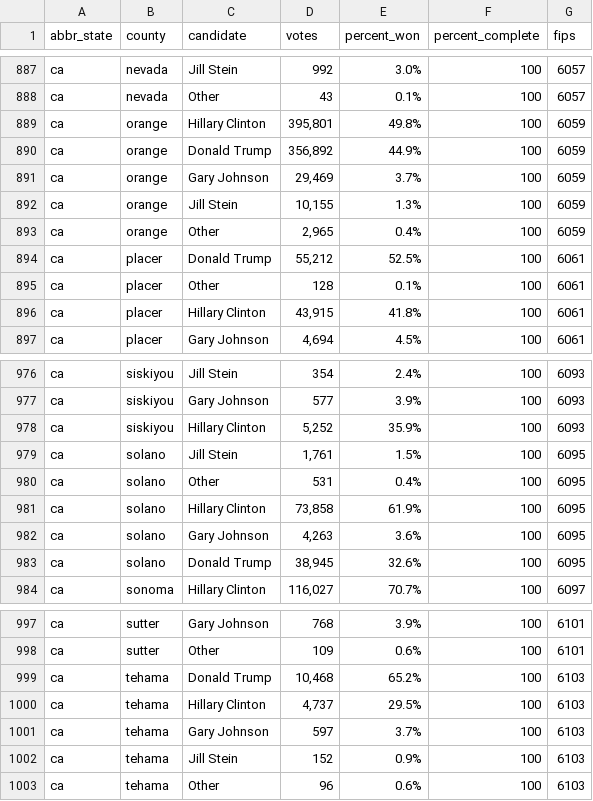
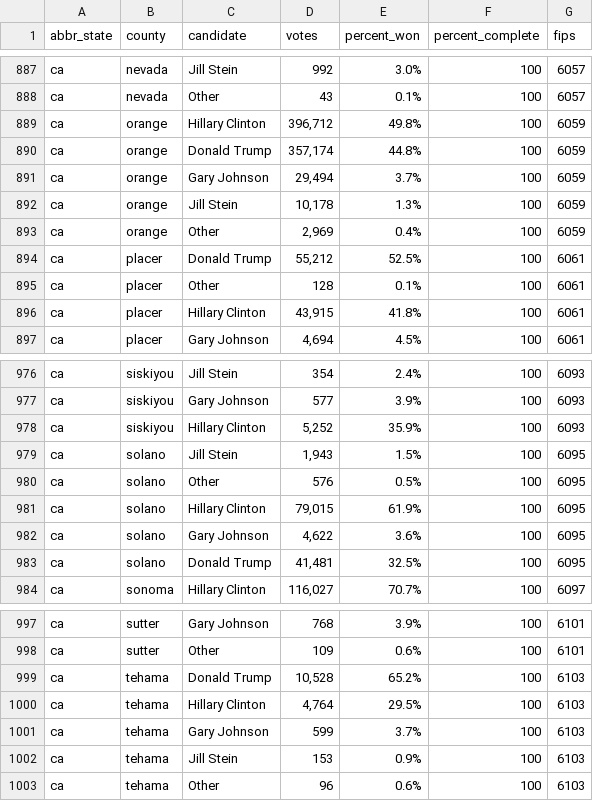
Before and after one commit to dstuck/county_election_results_2016, a CSV file: county_election_results_2016.csv, drawn as a sheet; only a part is shown, gaps mark what is left out.

Commit message:
update data at Thu Nov 10 00:40:48 EST 2016

```diff
--- a/county_election_results_2016.csv
+++ b/county_election_results_2016.csv
@@ -888,7 +888,7 @@
 "ca","nevada","Other","43","0.1%","100",6057
-"ca","orange","Hillary Clinton","395,801","49.8%","100",6059
-"ca","orange","Donald Trump","356,892","44.9%","100",6059
-"ca","orange","Gary Johnson","29,469","3.7%","100",6059
-"ca","orange","Jill Stein","10,155","1.3%","100",6059
-"ca","orange","Other","2,965","0.4%","100",6059
+"ca","orange","Hillary Clinton","396,712","49.8%","100",6059
+"ca","orange","Donald Trump","357,174","44.8%","100",6059
+"ca","orange","Gary Johnson","29,494","3.7%","100",6059
+"ca","orange","Jill Stein","10,178","1.3%","100",6059
+"ca","orange","Other","2,969","0.4%","100",6059
 "ca","placer","Donald Trump","55,212","52.5%","100",6061
@@ -978,7 +978,7 @@
 "ca","siskiyou","Hillary Clinton","5,252","35.9%","100",6093
-"ca","solano","Jill Stein","1,761","1.5%","100",6095
-"ca","solano","Other","531","0.4%","100",6095
-"ca","solano","Hillary Clinton","73,858","61.9%","100",6095
-"ca","solano","Gary Johnson","4,263","3.6%","100",6095
-"ca","solano","Donald Trump","38,945","32.6%","100",6095
+"ca","solano","Jill Stein","1,943","1.5%","100",6095
+"ca","solano","Other","576","0.5%","100",6095
+"ca","solano","Hillary Clinton","79,015","61.9%","100",6095
+"ca","solano","Gary Johnson","4,622","3.6%","100",6095
+"ca","solano","Donald Trump","41,481","32.5%","100",6095
 "ca","sonoma","Hillary Clinton","116,027","70.7%","100",6097
@@ -998,6 +998,6 @@
 "ca","sutter","Other","109","0.6%","100",6101
-"ca","tehama","Donald Trump","10,468","65.2%","100",6103
-"ca","tehama","Hillary Clinton","4,737","29.5%","100",6103
-"ca","tehama","Gary Johnson","597","3.7%","100",6103
-"ca","tehama","Jill Stein","152","0.9%","100",6103
+"ca","tehama","Donald Trump","10,528","65.2%","100",6103
+"ca","tehama","Hillary Clinton","4,764","29.5%","100",6103
+"ca","tehama","Gary Johnson","599","3.7%","100",6103
+"ca","tehama","Jill Stein","153","0.9%","100",6103
 "ca","tehama","Other","96","0.6%","100",6103
```
